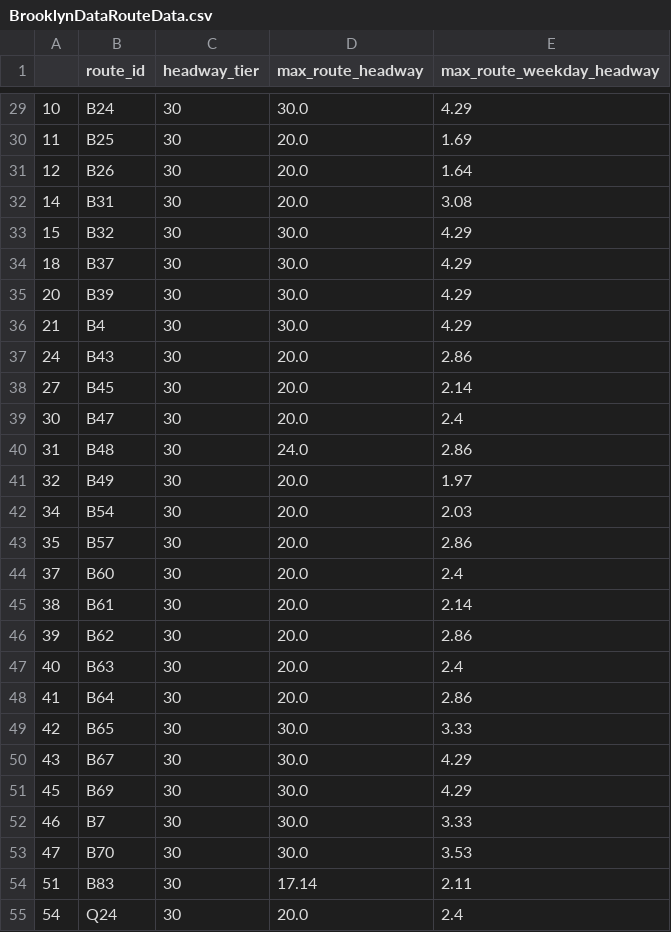
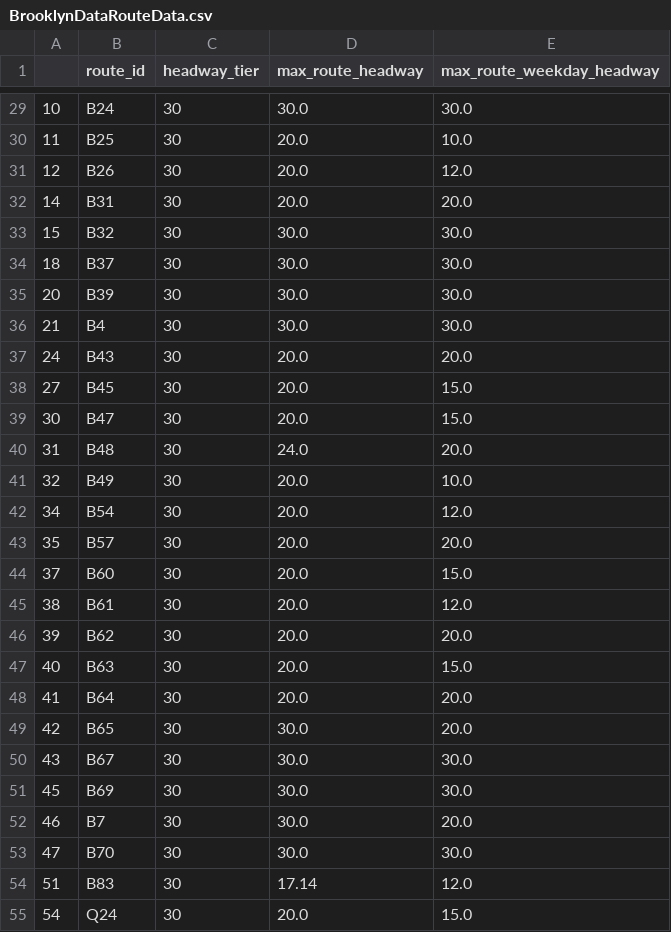
Before and after one commit to bobthepanda/GTFS-Projects, a CSV file: Precise Frequent Map/1 - New York/Plotting Code/csv/BrooklynDataRouteData.csv, drawn as a sheet; only a part is shown, gaps mark what is left out; the diff covers the shown part only.

```diff
--- a/Precise Frequent Map/1 - New York/Plotting Code/csv/BrooklynDataRouteData.csv
+++ b/Precise Frequent Map/1 - New York/Plotting Code/csv/BrooklynDataRouteData.csv
@@ -29,27 +29,27 @@
-10,B24,30,30.0,4.29
-11,B25,30,20.0,1.69
-12,B26,30,20.0,1.64
-14,B31,30,20.0,3.08
-15,B32,30,30.0,4.29
-18,B37,30,30.0,4.29
-20,B39,30,30.0,4.29
-21,B4,30,30.0,4.29
-24,B43,30,20.0,2.86
-27,B45,30,20.0,2.14
-30,B47,30,20.0,2.4
-31,B48,30,24.0,2.86
-32,B49,30,20.0,1.97
-34,B54,30,20.0,2.03
-35,B57,30,20.0,2.86
-37,B60,30,20.0,2.4
-38,B61,30,20.0,2.14
-39,B62,30,20.0,2.86
-40,B63,30,20.0,2.4
-41,B64,30,20.0,2.86
-42,B65,30,30.0,3.33
-43,B67,30,30.0,4.29
-45,B69,30,30.0,4.29
-46,B7,30,30.0,3.33
-47,B70,30,30.0,3.53
-51,B83,30,17.14,2.11
-54,Q24,30,20.0,2.4
+10,B24,30,30.0,30.0
+11,B25,30,20.0,10.0
+12,B26,30,20.0,12.0
+14,B31,30,20.0,20.0
+15,B32,30,30.0,30.0
+18,B37,30,30.0,30.0
+20,B39,30,30.0,30.0
+21,B4,30,30.0,30.0
+24,B43,30,20.0,20.0
+27,B45,30,20.0,15.0
+30,B47,30,20.0,15.0
+31,B48,30,24.0,20.0
+32,B49,30,20.0,10.0
+34,B54,30,20.0,12.0
+35,B57,30,20.0,20.0
+37,B60,30,20.0,15.0
+38,B61,30,20.0,12.0
+39,B62,30,20.0,20.0
+40,B63,30,20.0,15.0
+41,B64,30,20.0,20.0
+42,B65,30,30.0,20.0
+43,B67,30,30.0,30.0
+45,B69,30,30.0,30.0
+46,B7,30,30.0,20.0
+47,B70,30,30.0,30.0
+51,B83,30,17.14,12.0
+54,Q24,30,20.0,15.0
```
Also changed, not shown: 36 edited cells elsewhere in this file, Precise Frequent Map/1 - New York/Plotting Code/csv/BronxDataRouteData.csv, Precise Frequent Map/1 - New York/Plotting Code/csv/LIRRDataRouteData.csv, 28 other files.
